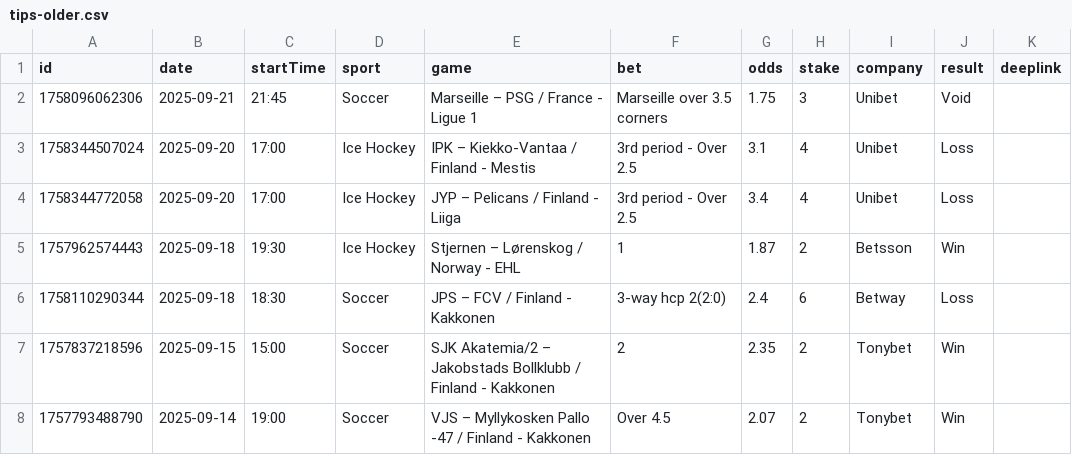
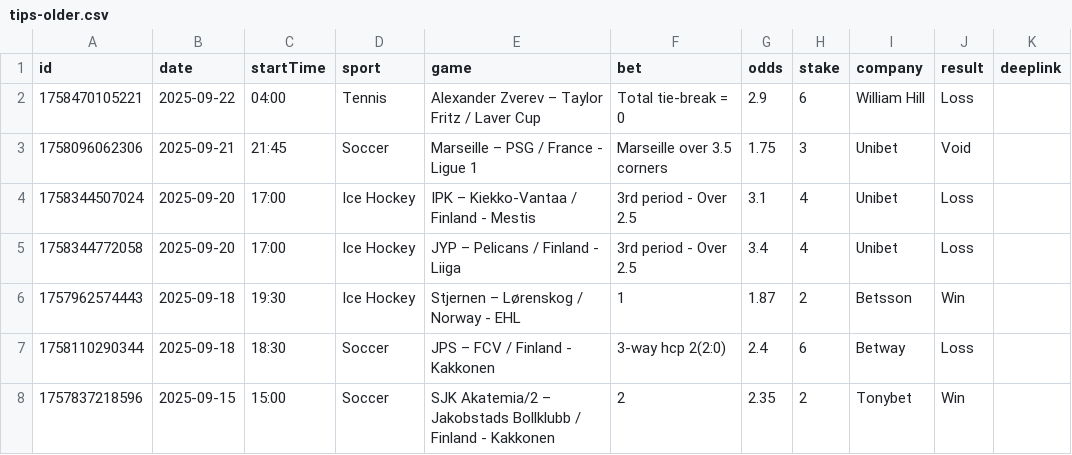
Before and after one commit to bjoorck/Bestvaluebets, a CSV file: tips-older.csv, drawn as a sheet; only a part is shown; the shorter side is filled out with more unchanged rows; the diff names each change by its address in the sheet, - before the commit and + after, or states it on an @@ line.

```diff
--- a/tips-older.csv
+++ b/tips-older.csv
+row 2: 1758470105221 | 2025-09-22 | 04:00 | Tennis | Alexander Zverev – Taylor Fritz / Laver Cup | Total tie-break = 0 | 2.9 | 6 | William Hill | Loss
```
Also changed, not shown: tips-new.csv.
